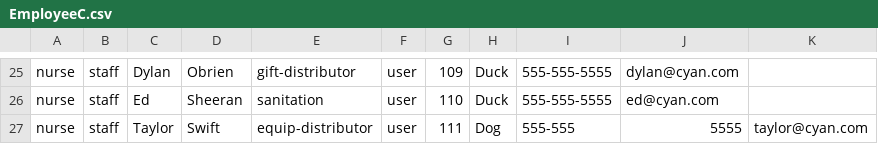
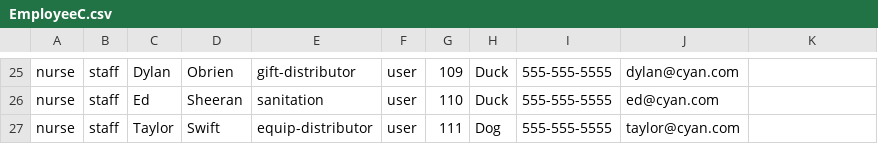
Before and after one commit to neilkale/team-c-project, a CSV file: src/main/resources/edu/wpi/cs3733.c22.teamC/CSV_Files/EmployeeC.csv, drawn as a sheet; only a part is shown, gaps mark what is left out.

```diff
--- a/src/main/resources/edu/wpi/cs3733.c22.teamC/CSV_Files/EmployeeC.csv
+++ b/src/main/resources/edu/wpi/cs3733.c22.teamC/CSV_Files/EmployeeC.csv
@@ -26,2 +26,2 @@ nurse,staff,Dylan,Obrien,gift-distributor,user,109,Duck,555-555-5555,dylan@cyan.
 nurse,staff,Ed,Sheeran,sanitation,user,110,Duck,555-555-5555,ed@cyan.com
-nurse,staff,Taylor,Swift,equip-distributor,user,111,Dog,555-555,5555,taylor@cyan.com
+nurse,staff,Taylor,Swift,equip-distributor,user,111,Dog,555-555-5555,taylor@cyan.com
```
Also changed, not shown: 15 other files.
